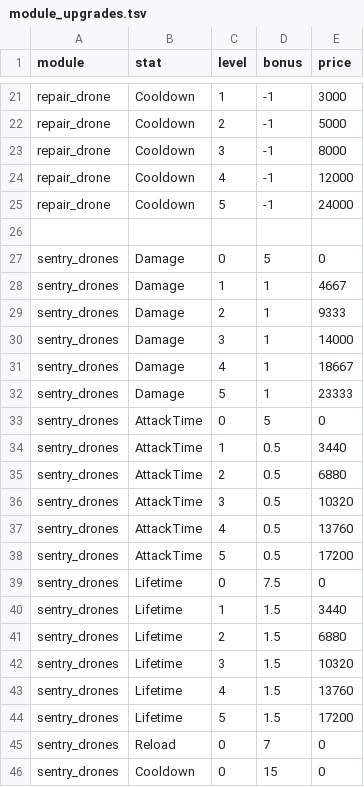
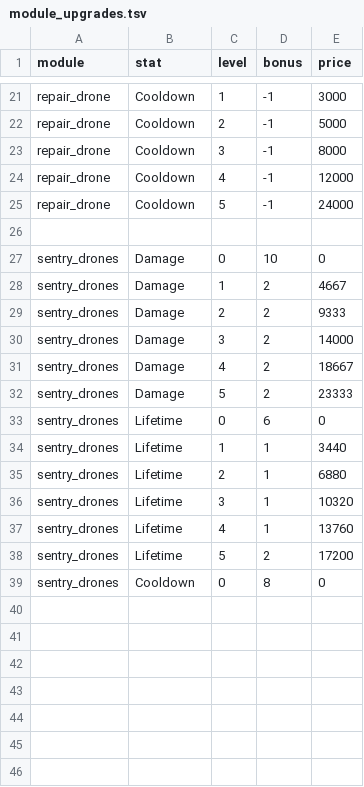
Before and after one commit to BarVit/UnityHomeWorks, a TSV file: Flappy Terminator/Assets/Data/Tables/module_upgrades.tsv, drawn as a sheet; only a part is shown, gaps mark what is left out.

```diff
--- a/Flappy Terminator/Assets/Data/Tables/module_upgrades.tsv
+++ b/Flappy Terminator/Assets/Data/Tables/module_upgrades.tsv
@@ -26,21 +26,14 @@ repair_drone	Cooldown	5	-1	24000
 
-sentry_drones	Damage	0	5	0
-sentry_drones	Damage	1	1	4667
-sentry_drones	Damage	2	1	9333
-sentry_drones	Damage	3	1	14000
-sentry_drones	Damage	4	1	18667
-sentry_drones	Damage	5	1	23333
-sentry_drones	AttackTime	0	5	0
-sentry_drones	AttackTime	1	0.5	3440
-sentry_drones	AttackTime	2	0.5	6880
-sentry_drones	AttackTime	3	0.5	10320
-sentry_drones	AttackTime	4	0.5	13760
-sentry_drones	AttackTime	5	0.5	17200
-sentry_drones	Lifetime	0	7.5	0
-sentry_drones	Lifetime	1	1.5	3440
-sentry_drones	Lifetime	2	1.5	6880
-sentry_drones	Lifetime	3	1.5	10320
-sentry_drones	Lifetime	4	1.5	13760
-sentry_drones	Lifetime	5	1.5	17200
-sentry_drones	Reload	0	7	0
-sentry_drones	Cooldown	0	15	0
+sentry_drones	Damage	0	10	0
+sentry_drones	Damage	1	2	4667
+sentry_drones	Damage	2	2	9333
+sentry_drones	Damage	3	2	14000
+sentry_drones	Damage	4	2	18667
+sentry_drones	Damage	5	2	23333
+sentry_drones	Lifetime	0	6	0
+sentry_drones	Lifetime	1	1	3440
+sentry_drones	Lifetime	2	1	6880
+sentry_drones	Lifetime	3	1	10320
+sentry_drones	Lifetime	4	1	13760
+sentry_drones	Lifetime	5	2	17200
+sentry_drones	Cooldown	0	8	0
```
Also changed, not shown: Flappy Terminator/Assets/Data/Tables/skills.tsv, Flappy Terminator/Assets/Data/Tables/weapons.tsv, 19 other files.
